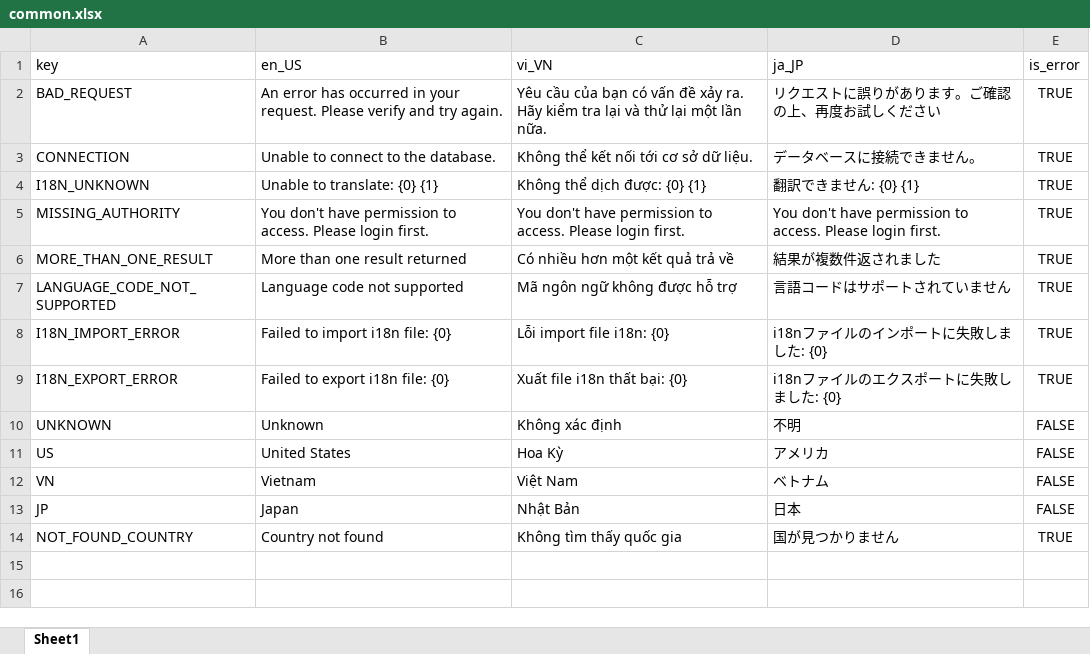
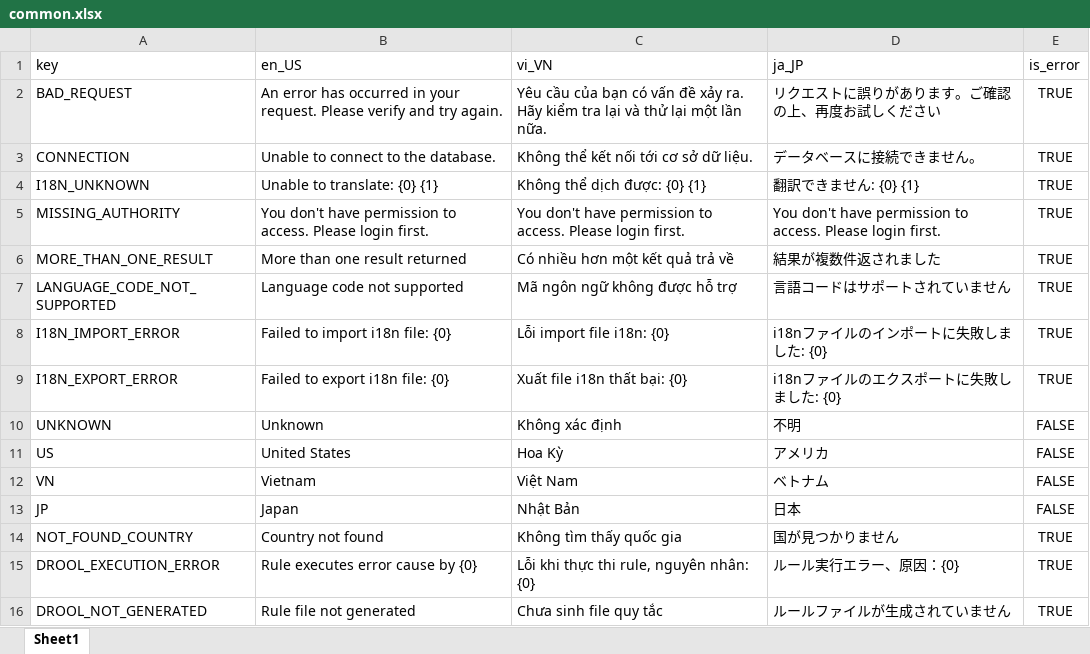
Before and after one commit to Multi-Module-Spring/Common, an Excel workbook: src/main/resources/i18n/common.xlsx, sheet Sheet1, drawn as a sheet; values as stored, in another font and other column widths than the file's, no borders; the diff names each change by its address in the sheet, - before the commit and + after, or states it on an @@ line.

Commit message:
update drool

```diff
--- a/src/main/resources/i18n/common.xlsx (sheet Sheet1)
+++ b/src/main/resources/i18n/common.xlsx (sheet Sheet1)
+row 15: DROOL_EXECUTION_ERROR | Rule executes error cause by {0} | Lỗi khi thực thi rule, nguyên nhân: {0} | ルール実行エラー、原因：{0} | TRUE
+row 16: DROOL_NOT_GENERATED | Rule file not generated | Chưa sinh file quy tắc | ルールファイルが生成されていません | TRUE
```
Also changed, not shown: 5 other files.
